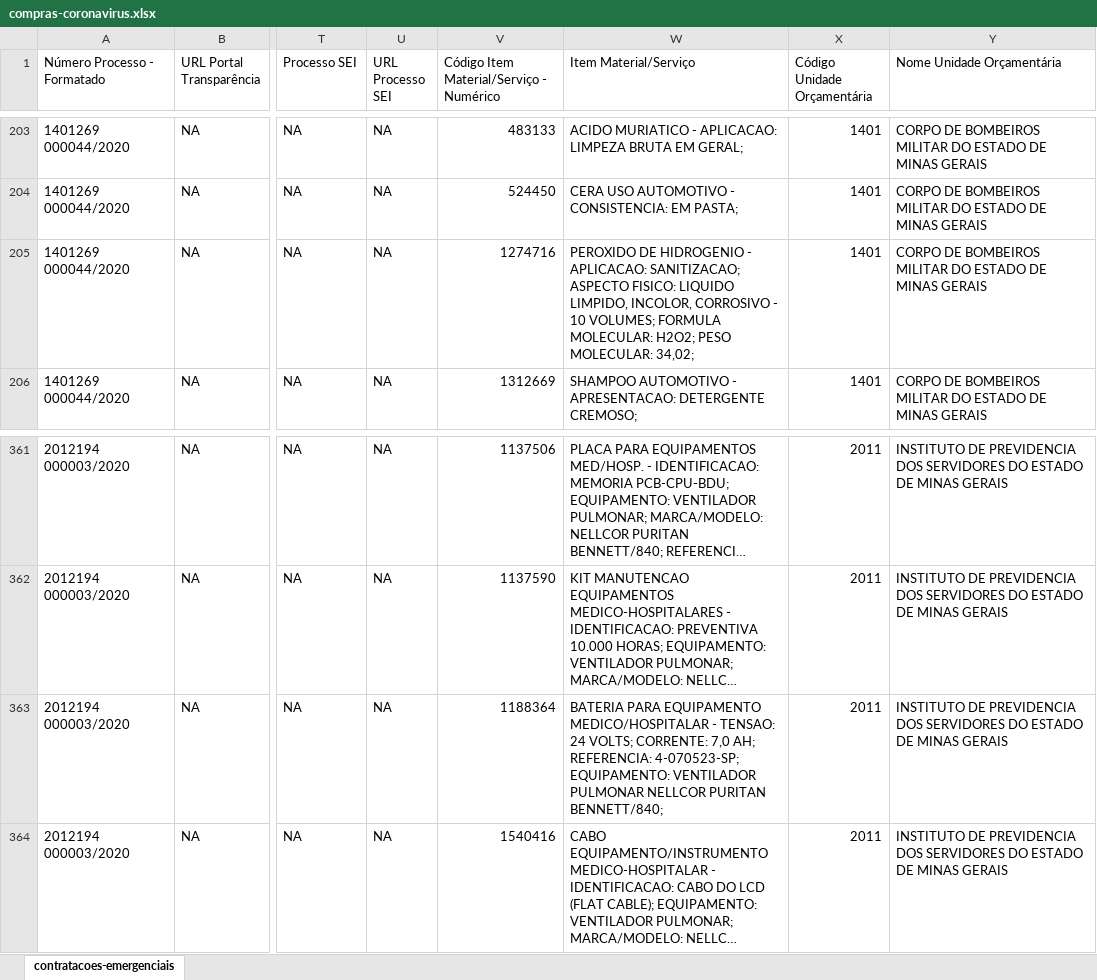
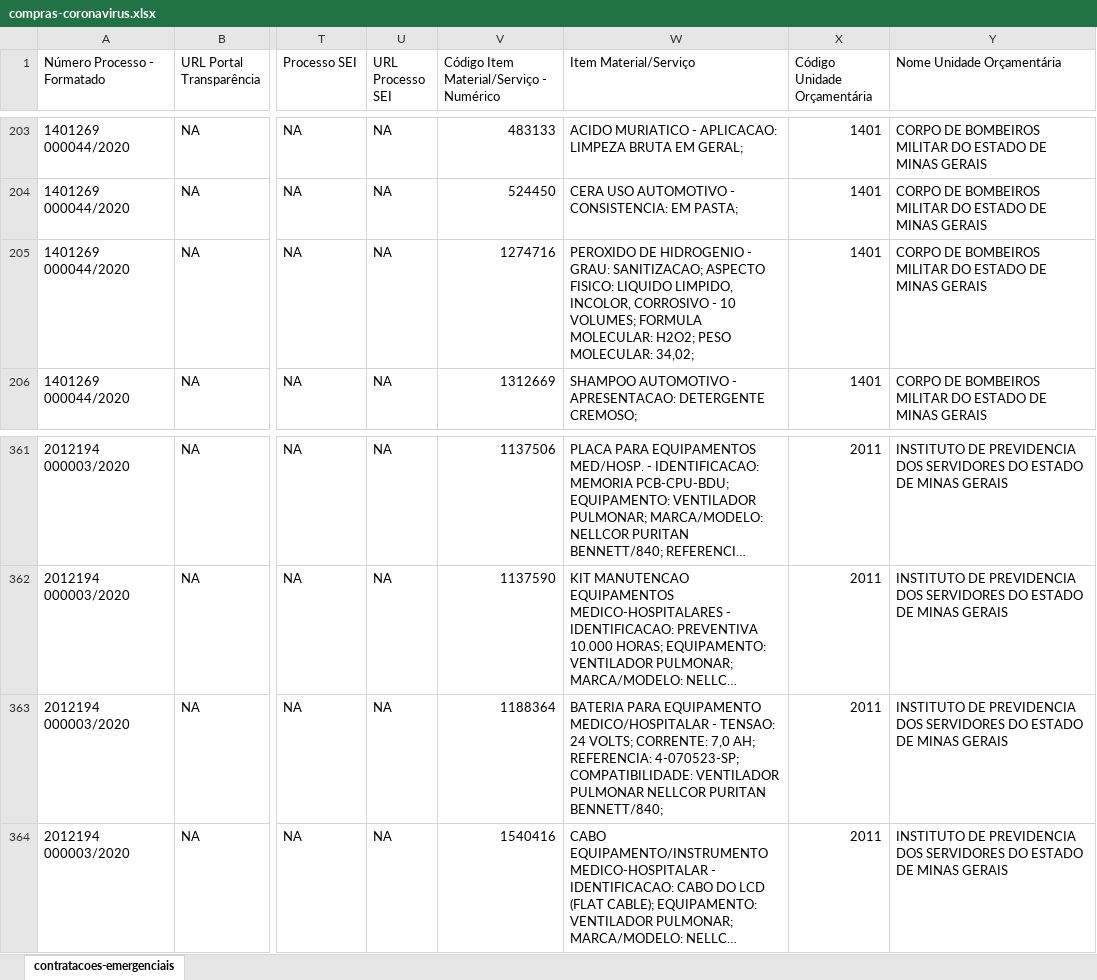
Before and after one commit to dados-mg/compras-emergenciais-covid-19, an Excel workbook: data-raw/compras-coronavirus.xlsx, sheet contratacoes-emergenciais, drawn as a sheet; only a part is shown, gaps mark what is left out; long unchanged cells end in …; values as stored, in another font and other column widths than the file's, no cell formats; the diff covers the shown part only; the diff names each change by its address in the sheet, - before the commit and + after, or states it on an @@ line.

```diff
--- a/data-raw/compras-coronavirus.xlsx (sheet contratacoes-emergenciais)
+++ b/data-raw/compras-coronavirus.xlsx (sheet contratacoes-emergenciais)
-W205 (Item Material/Serviço): …HIDROGENIO - APLICACAO: SANITIZACAO; ASPECTO…
+W205 (Item Material/Serviço): …HIDROGENIO - GRAU: SANITIZACAO; ASPECTO…
-W363 (Item Material/Serviço): …REFERENCIA: 4-070523-SP; EQUIPAMENTO: VENTILADOR PULMONAR…
+W363 (Item Material/Serviço): …REFERENCIA: 4-070523-SP; COMPATIBILIDADE: VENTILADOR PULMONAR…
```
Also changed, not shown: 13 added rows and 4 edited cells elsewhere in this sheet, cell formats, 1 other file.
